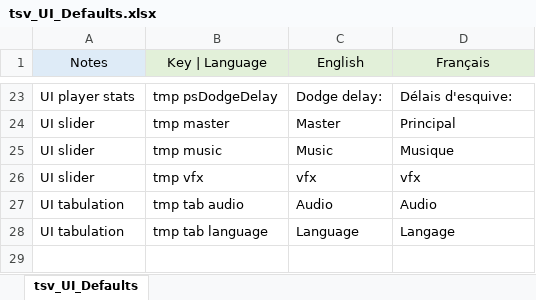
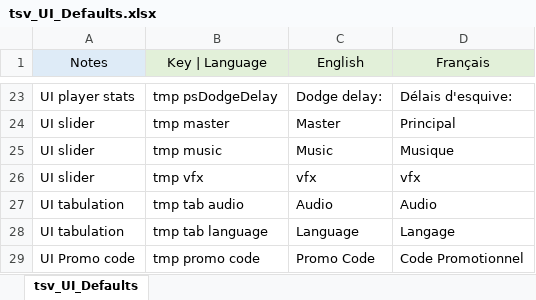
Before and after one commit to SebLevs/Zombie-Survivor, an Excel workbook: Assets/StreamingAssets/tsv_UI_Defaults.xlsx, sheet tsv_UI_Defaults, drawn as a sheet; only a part is shown, gaps mark what is left out; values as stored, in another font and other column widths than the file's, no borders; the diff names each change by its address in the sheet, - before the commit and + after, or states it on an @@ line.

Commit message:
refactor: merge prefabs for login and signup into one
Also created a prefab for the promo code

```diff
--- a/Assets/StreamingAssets/tsv_UI_Defaults.xlsx (sheet tsv_UI_Defaults)
+++ b/Assets/StreamingAssets/tsv_UI_Defaults.xlsx (sheet tsv_UI_Defaults)
+row 29: UI Promo code | tmp promo code | Promo Code | Code Promotionnel
```
Also changed, not shown: 6 other files.
